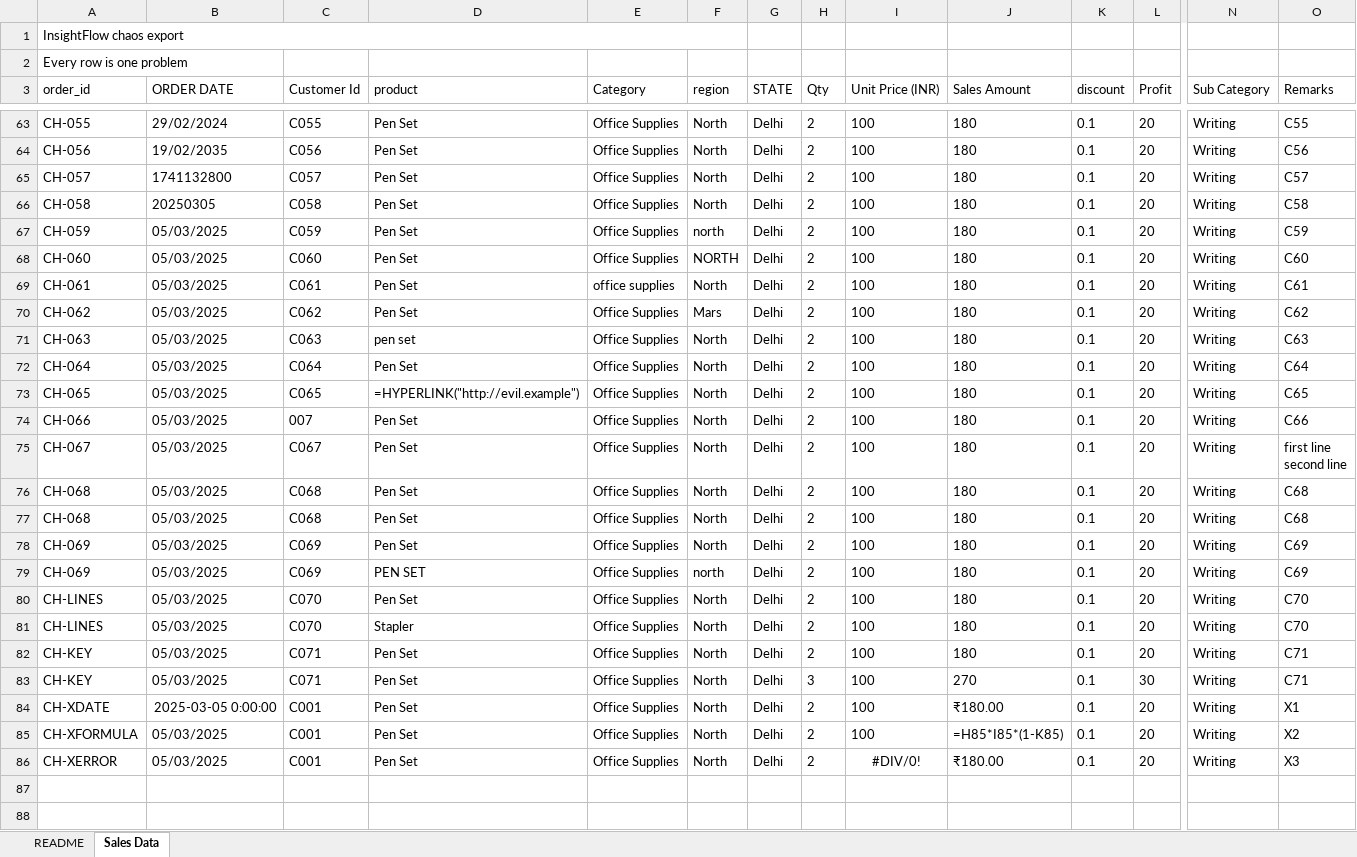
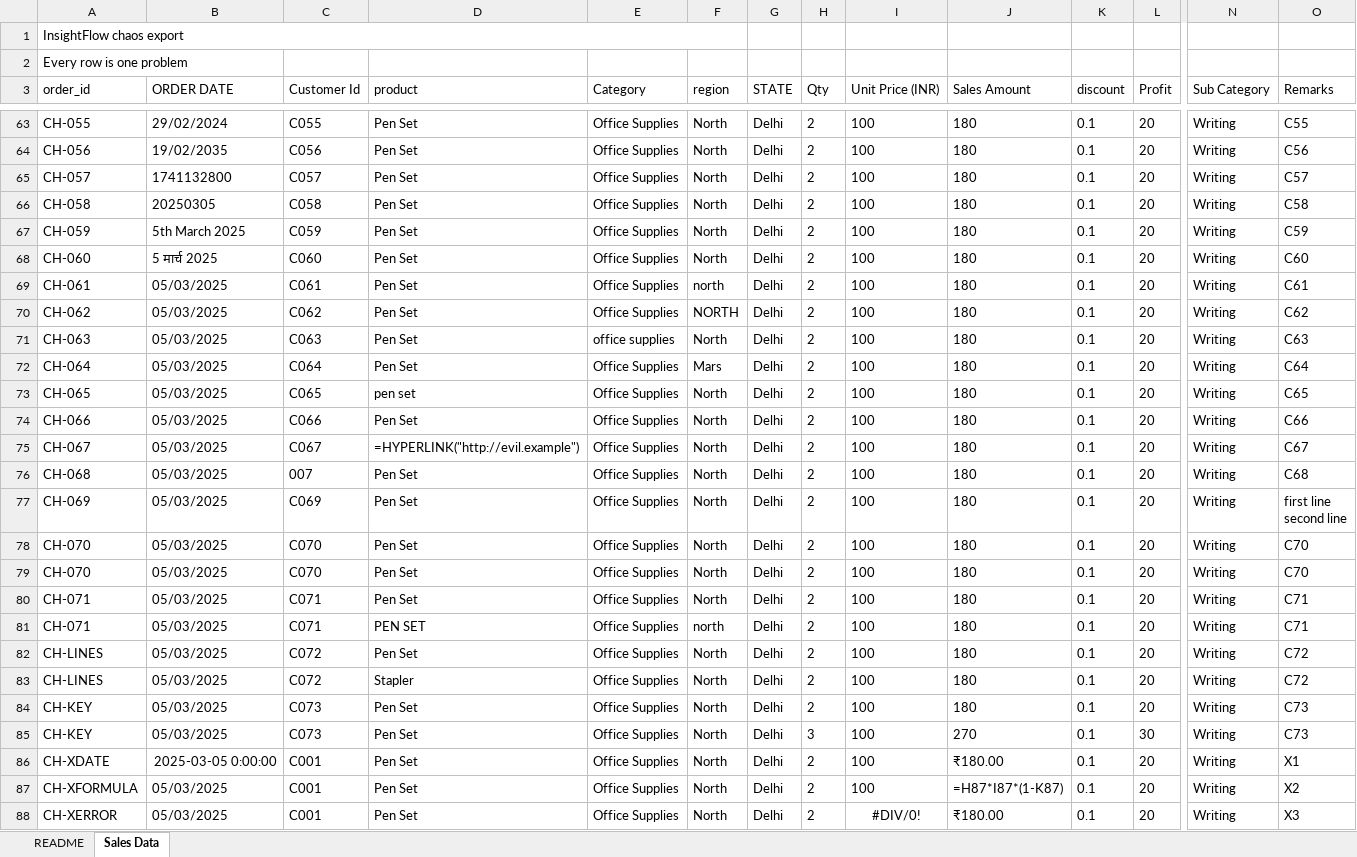
Before and after one commit to Hemlata009/InsightFlow, an Excel workbook: data/sample/SALES_003/chaos.xlsx, sheet Sales Data, drawn as a sheet; only a part is shown, gaps mark what is left out; values as stored, in another font and other column widths than the file's, no borders; formulas without a stored value are shown as written; addresses are those after the commit; rows hold the shown columns only; ↵ is a line break in a cell; the diff names each change by its address in the sheet, - before the commit and + after, or states it on an @@ line.

```diff
--- a/data/sample/SALES_003/chaos.xlsx (sheet Sales Data)
+++ b/data/sample/SALES_003/chaos.xlsx (sheet Sales Data)
-B67 (ORDER DATE): 05/03/2025
+B67 (ORDER DATE): 5th March 2025
-F67 (region): north
+F67 (region): North
-B68 (ORDER DATE): 05/03/2025
+B68 (ORDER DATE): 5 मार्च 2025
-F68 (region): NORTH
+F68 (region): North
-E69 (Category): office supplies
+E69 (Category): Office Supplies
-F69 (region): North
+F69 (region): north
-F70 (region): Mars
+F70 (region): NORTH
-D71 (product): pen set
+D71 (product): Pen Set
-E71 (Category): Office Supplies
+E71 (Category): office supplies
-F72 (region): North
+F72 (region): Mars
-D73 (product): =HYPERLINK("http://evil.example")
+D73 (product): pen set
-C74 (Customer Id): 007
+C74 (Customer Id): C066
-D75 (product): Pen Set
+D75 (product): =HYPERLINK("http://evil.example")
-O75 (Remarks): first line ↵ second line
+O75 (Remarks): C67
-C76 (Customer Id): C068
+C76 (Customer Id): 007
-A77 (order_id): CH-068
+A77 (order_id): CH-069
-C77 (Customer Id): C068
+C77 (Customer Id): C069
-O77 (Remarks): C68
+O77 (Remarks): first line ↵ second line
-A78 (order_id): CH-069
+A78 (order_id): CH-070
-C78 (Customer Id): C069
+C78 (Customer Id): C070
-O78 (Remarks): C69
+O78 (Remarks): C70
+row 79: CH-070 | 05/03/2025 | C070 | Pen Set | Office Supplies | North | Delhi | 2 | 100 | 180 | 0.1 | 20 | Writing | C70
+row 80: CH-071 | 05/03/2025 | C071 | Pen Set | Office Supplies | North | Delhi | 2 | 100 | 180 | 0.1 | 20 | Writing | C71
-A81 (order_id): CH-069
+A81 (order_id): CH-071
-C81 (Customer Id): C069
+C81 (Customer Id): C071
-O81 (Remarks): C69
+O81 (Remarks): C71
-C82:C83 (Customer Id): C070
+C82:C83 (Customer Id): C072
-O82:O83 (Remarks): C70
+O82:O83 (Remarks): C72
-C84:C85 (Customer Id): C071
+C84:C85 (Customer Id): C073
-O84:O85 (Remarks): C71
+O84:O85 (Remarks): C73
-J87 (Sales Amount): =H85*I85*(1-K85)
+J87 (Sales Amount): =H87*I87*(1-K87)
```
Also changed, not shown: 44 other files.
